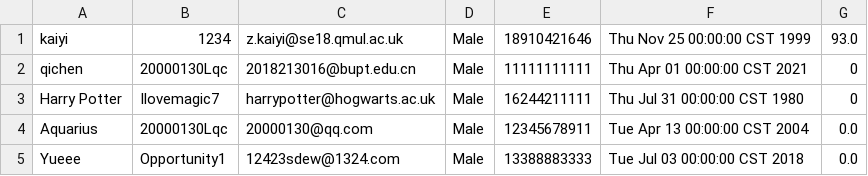
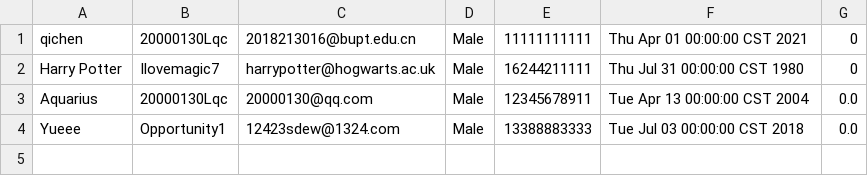
Before and after one commit to Gym-System/AgileDevelopment, a CSV file: src/Data/user.csv, drawn as a sheet.

```diff
--- a/src/Data/user.csv
+++ b/src/Data/user.csv
@@ -1,2 +1 @@
-kaiyi,1234,z.kaiyi@se18.qmul.ac.uk,Male,18910421646,Thu Nov 25 00:00:00 CST 1999,93.0
 qichen,20000130Lqc,2018213016@bupt.edu.cn,Male,11111111111,Thu Apr 01 00:00:00 CST 2021,0
```
Also changed, not shown: src/Data/person.csv, 3 other files.
